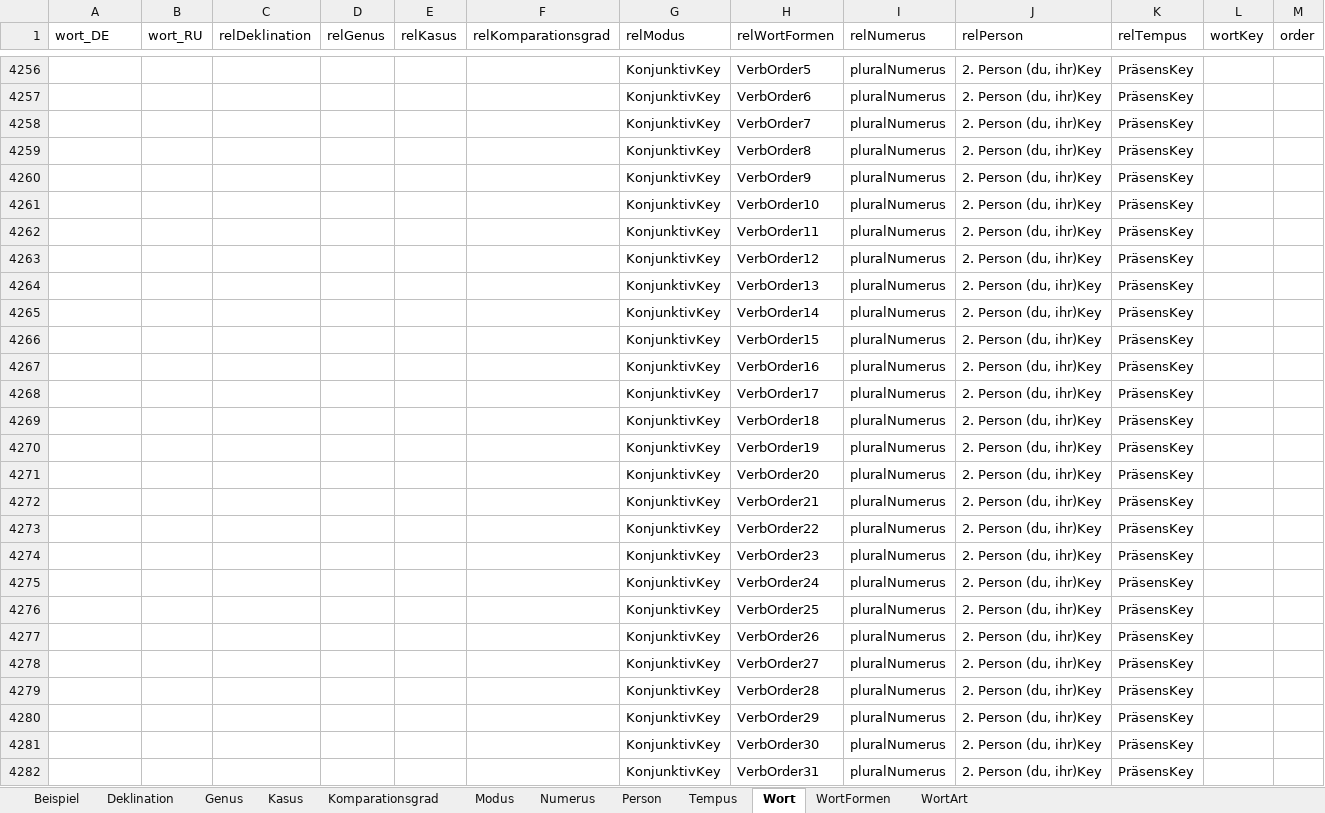
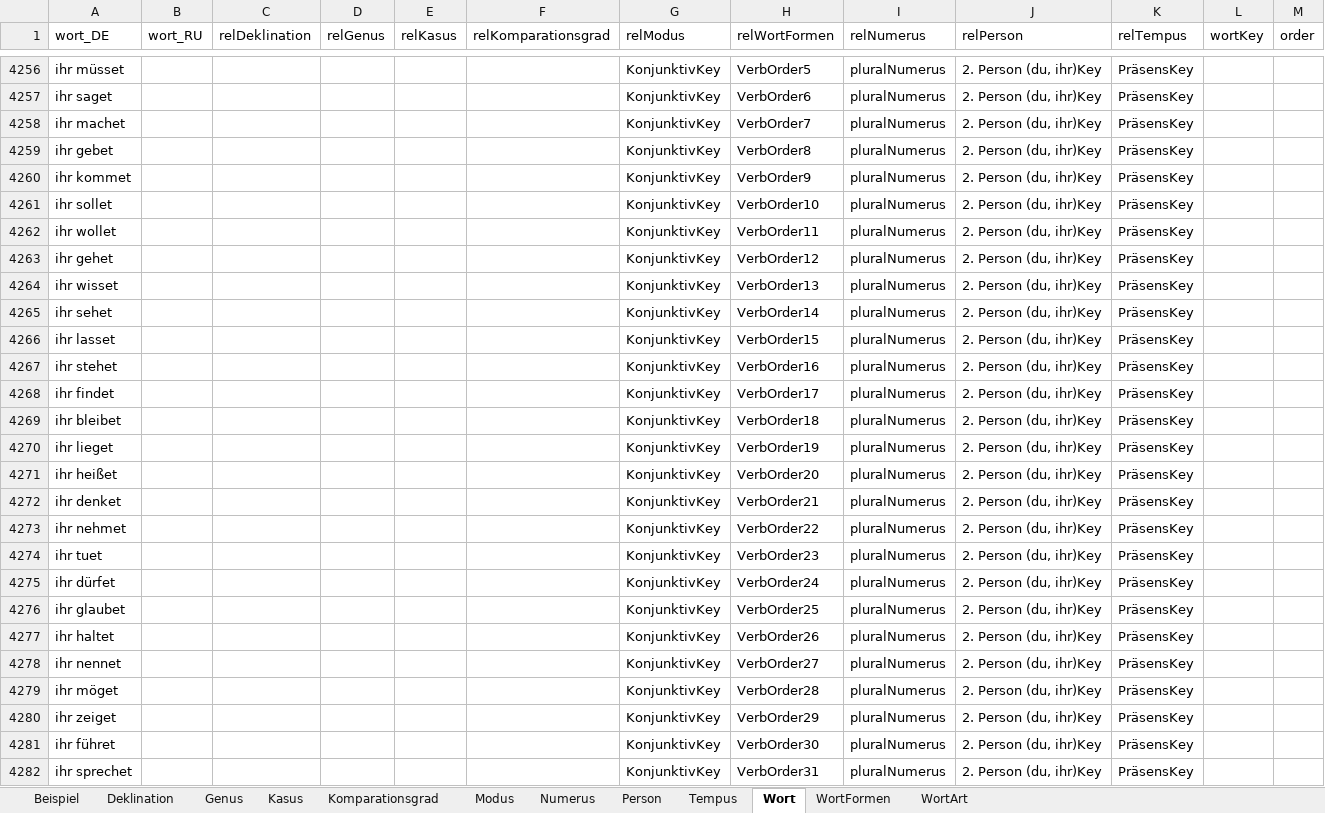
Before and after one commit to AdvancedResearches/AutoLehrer, an Excel workbook: Presets preparation/Presets-RU.xlsx, sheet Wort, drawn as a sheet; only a part is shown, gaps mark what is left out; values as stored, in another font and other column widths than the file's, no borders; table styles not drawn; the diff covers the shown part only; the diff names each change by its address in the sheet, - before the commit and + after, or states it on an @@ line.

```diff
--- a/Presets preparation/Presets-RU.xlsx (sheet Wort)
+++ b/Presets preparation/Presets-RU.xlsx (sheet Wort)
-A4256 (wort_DE): (empty)
+A4256 (wort_DE): ihr müsset
-A4257 (wort_DE): (empty)
+A4257 (wort_DE): ihr saget
-A4258 (wort_DE): (empty)
+A4258 (wort_DE): ihr machet
-A4259 (wort_DE): (empty)
+A4259 (wort_DE): ihr gebet
-A4260 (wort_DE): (empty)
+A4260 (wort_DE): ihr kommet
-A4261 (wort_DE): (empty)
+A4261 (wort_DE): ihr sollet
-A4262 (wort_DE): (empty)
+A4262 (wort_DE): ihr wollet
-A4263 (wort_DE): (empty)
+A4263 (wort_DE): ihr gehet
-A4264 (wort_DE): (empty)
+A4264 (wort_DE): ihr wisset
-A4265 (wort_DE): (empty)
+A4265 (wort_DE): ihr sehet
-A4266 (wort_DE): (empty)
+A4266 (wort_DE): ihr lasset
-A4267 (wort_DE): (empty)
+A4267 (wort_DE): ihr stehet
-A4268 (wort_DE): (empty)
+A4268 (wort_DE): ihr findet
-A4269 (wort_DE): (empty)
+A4269 (wort_DE): ihr bleibet
-A4270 (wort_DE): (empty)
+A4270 (wort_DE): ihr lieget
-A4271 (wort_DE): (empty)
+A4271 (wort_DE): ihr heißet
-A4272 (wort_DE): (empty)
+A4272 (wort_DE): ihr denket
-A4273 (wort_DE): (empty)
+A4273 (wort_DE): ihr nehmet
-A4274 (wort_DE): (empty)
+A4274 (wort_DE): ihr tuet
-A4275 (wort_DE): (empty)
+A4275 (wort_DE): ihr dürfet
-A4276 (wort_DE): (empty)
+A4276 (wort_DE): ihr glaubet
-A4277 (wort_DE): (empty)
+A4277 (wort_DE): ihr haltet
-A4278 (wort_DE): (empty)
+A4278 (wort_DE): ihr nennet
-A4279 (wort_DE): (empty)
+A4279 (wort_DE): ihr möget
-A4280 (wort_DE): (empty)
+A4280 (wort_DE): ihr zeiget
-A4281 (wort_DE): (empty)
+A4281 (wort_DE): ihr führet
-A4282 (wort_DE): (empty)
+A4282 (wort_DE): ihr sprechet
```
Also changed, not shown: 1673 edited cells elsewhere in this sheet.
